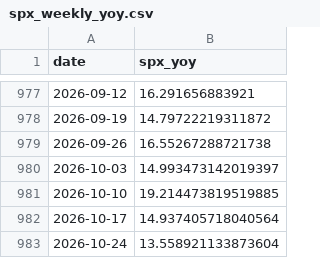
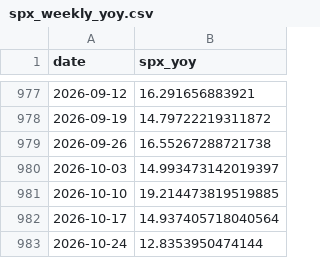
Before and after one commit to smallfishmacro-Git/macro-regime, a CSV file: data/cache/spx_weekly_yoy.csv, drawn as a sheet; only a part is shown, gaps mark what is left out.

```diff
--- a/data/cache/spx_weekly_yoy.csv
+++ b/data/cache/spx_weekly_yoy.csv
@@ -982,2 +982,2 @@ date,spx_yoy
 2026-10-17,14.937405718040564
-2026-10-24,13.558921133873604
+2026-10-24,12.8353950474144
```
Also changed, not shown: data/cache/fred_wei.csv, 6 other files.
